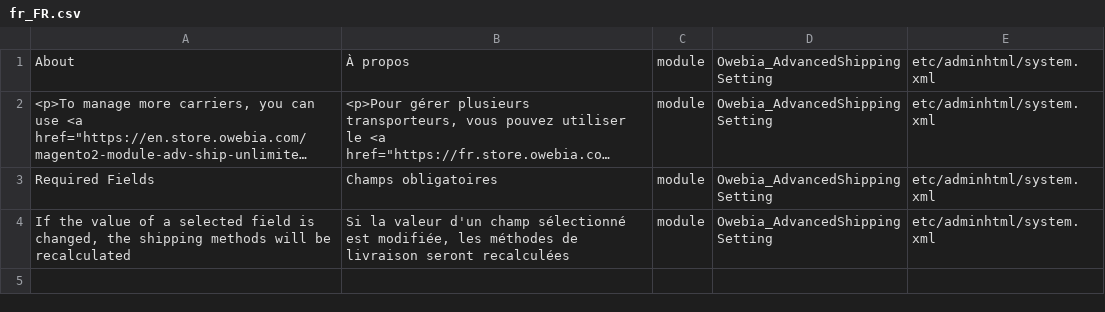
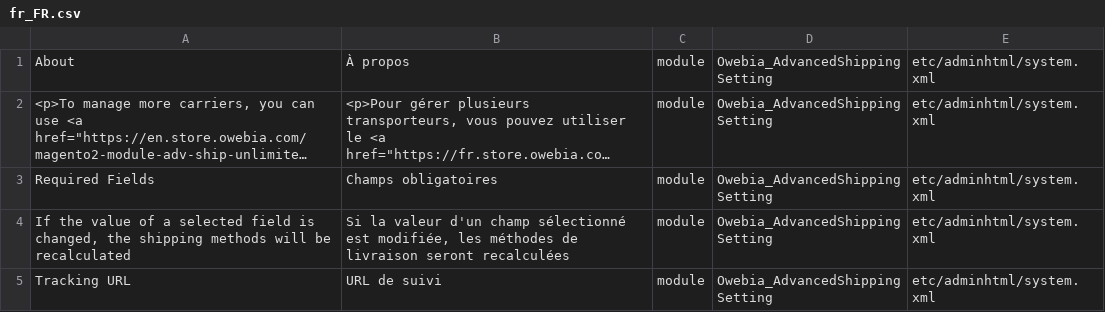
Before and after one commit to owebia/magento2-module-advanced-shipping, a CSV file: i18n/fr_FR.csv, drawn as a sheet; long unchanged cells end in ….

```diff
--- a/i18n/fr_FR.csv
+++ b/i18n/fr_FR.csv
@@ -4 +4,2 @@ About,"À propos",module,Owebia_AdvancedShippingSetting,etc/adminhtml/system.xml
 "If the value of a selected field is changed, the shipping methods will be recalculated","Si la valeur d'un champ sélectionné est modifiée, les méthodes de livraison seront recalculées",module,Owebia_AdvancedShippingSetting,etc/adminhtml/system.xml
+"Tracking URL","URL de suivi",module,Owebia_AdvancedShippingSetting,etc/adminhtml/system.xml
```
Also changed, not shown: i18n/en_US.csv, 2 other files.
